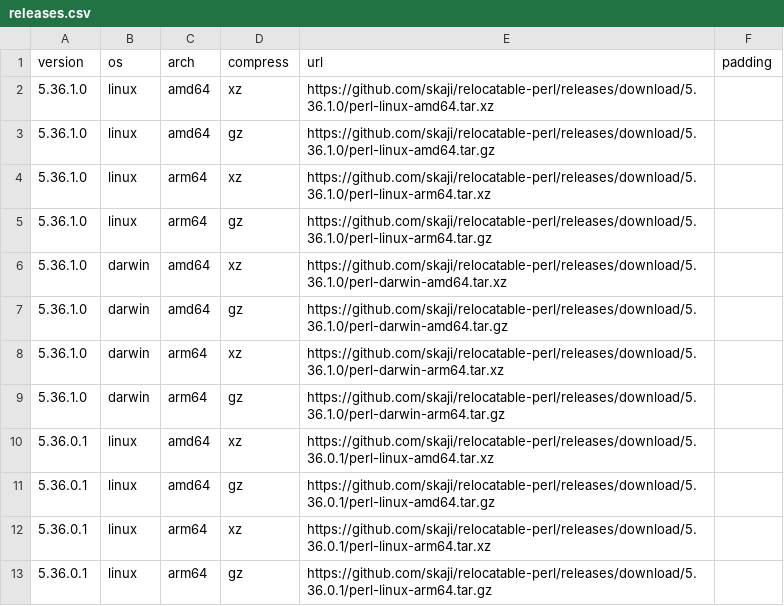
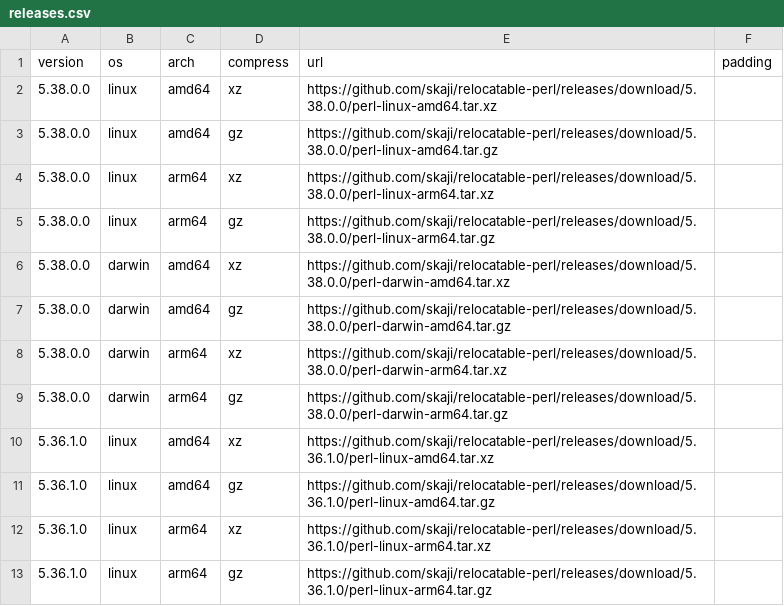
Before and after one commit to skaji/relocatable-perl, a CSV file: releases.csv, drawn as a sheet; only a part is shown; the shorter side is filled out with more unchanged rows.

Commit message:
[ci skip] 5.38.0.0

```diff
--- a/releases.csv
+++ b/releases.csv
@@ -1,2 +1,10 @@
 version,os,arch,compress,url,padding
+5.38.0.0,linux,amd64,xz,https://github.com/skaji/relocatable-perl/releases/download/5.38.0.0/perl-linux-amd64.tar.xz,
+5.38.0.0,linux,amd64,gz,https://github.com/skaji/relocatable-perl/releases/download/5.38.0.0/perl-linux-amd64.tar.gz,
+5.38.0.0,linux,arm64,xz,https://github.com/skaji/relocatable-perl/releases/download/5.38.0.0/perl-linux-arm64.tar.xz,
+5.38.0.0,linux,arm64,gz,https://github.com/skaji/relocatable-perl/releases/download/5.38.0.0/perl-linux-arm64.tar.gz,
+5.38.0.0,darwin,amd64,xz,https://github.com/skaji/relocatable-perl/releases/download/5.38.0.0/perl-darwin-amd64.tar.xz,
+5.38.0.0,darwin,amd64,gz,https://github.com/skaji/relocatable-perl/releases/download/5.38.0.0/perl-darwin-amd64.tar.gz,
+5.38.0.0,darwin,arm64,xz,https://github.com/skaji/relocatable-perl/releases/download/5.38.0.0/perl-darwin-arm64.tar.xz,
+5.38.0.0,darwin,arm64,gz,https://github.com/skaji/relocatable-perl/releases/download/5.38.0.0/perl-darwin-arm64.tar.gz,
 5.36.1.0,linux,amd64,xz,https://github.com/skaji/relocatable-perl/releases/download/5.36.1.0/perl-linux-amd64.tar.xz,
```
